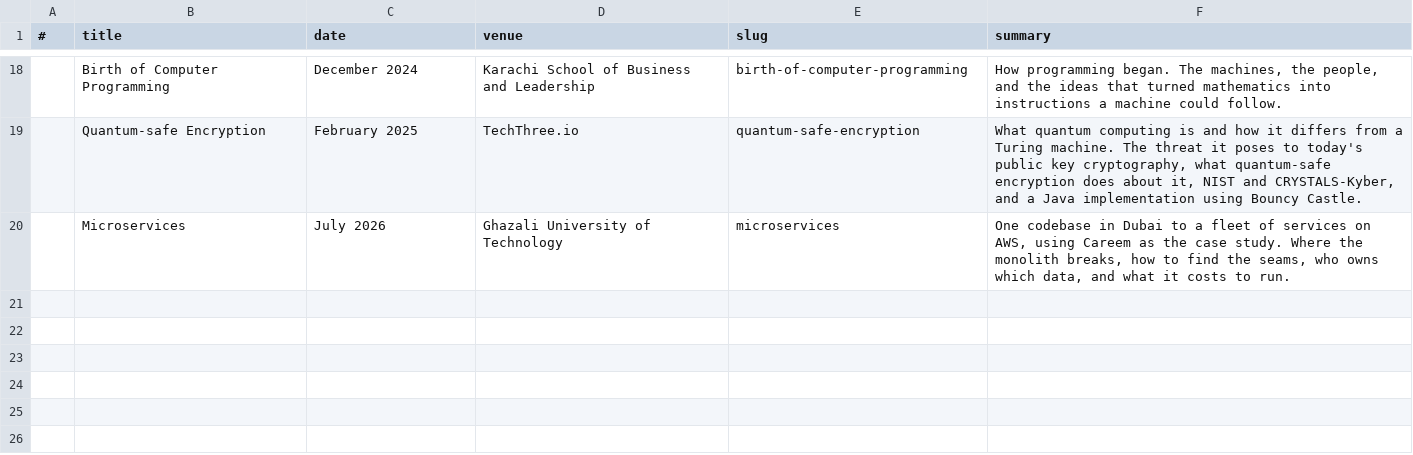
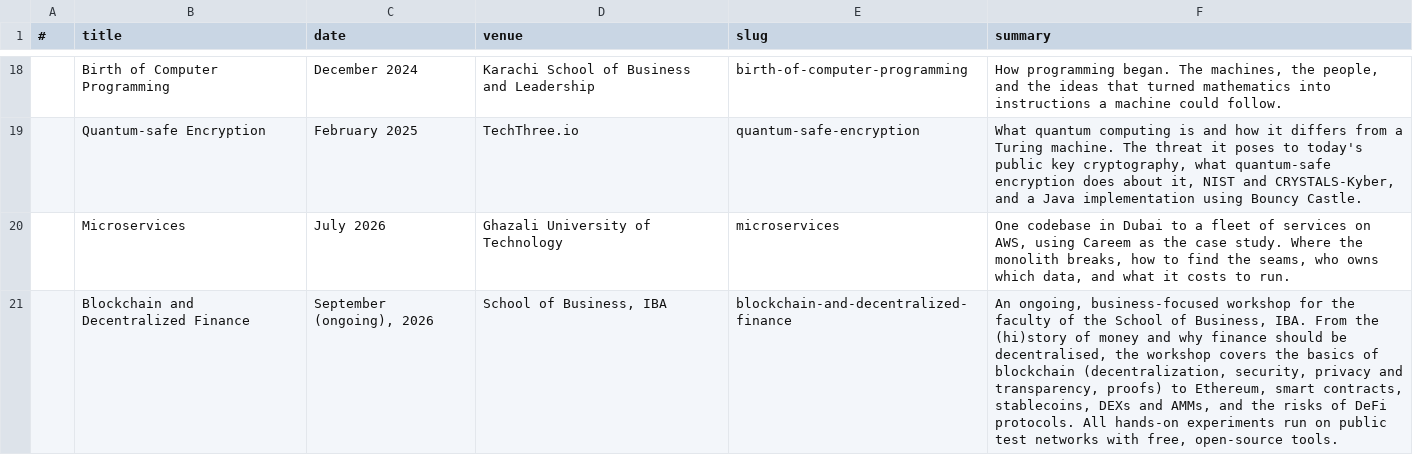
Before and after one commit to esquaredsystems/founder, a CSV file: _data/trainings.csv, drawn as a sheet; only a part is shown, gaps mark what is left out.

Commit message:
Updating workshops and jobs

```diff
--- a/_data/trainings.csv
+++ b/_data/trainings.csv
@@ -20 +20,2 @@
 ,"Microservices","July 2026","Ghazali University of Technology","microservices","One codebase in Dubai to a fleet of services on AWS, using Careem as the case study. Where the monolith breaks, how to find the seams, who owns which data, and what it costs to run."
+,"Blockchain and Decentralized Finance","September (ongoing), 2026","School of Business, IBA","blockchain-and-decentralized-finance","An ongoing, business-focused workshop for the faculty of the School of Business, IBA. From the (hi)story of money and why finance should be decentralised, the workshop covers the basics of blockchain (decentralization, security, privacy and transparency, proofs) to Ethereum, smart contracts, stablecoins, DEXs and AMMs, and the risks of DeFi protocols. All hands-on experiments run on public test networks with free, open-source tools."
```
Also changed, not shown: _data/companies.csv, _data/timeline.csv, 3 other files.
